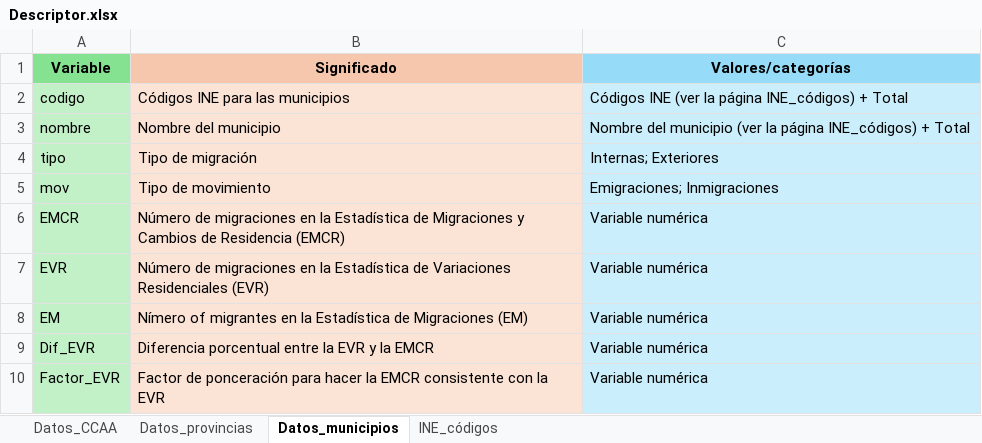
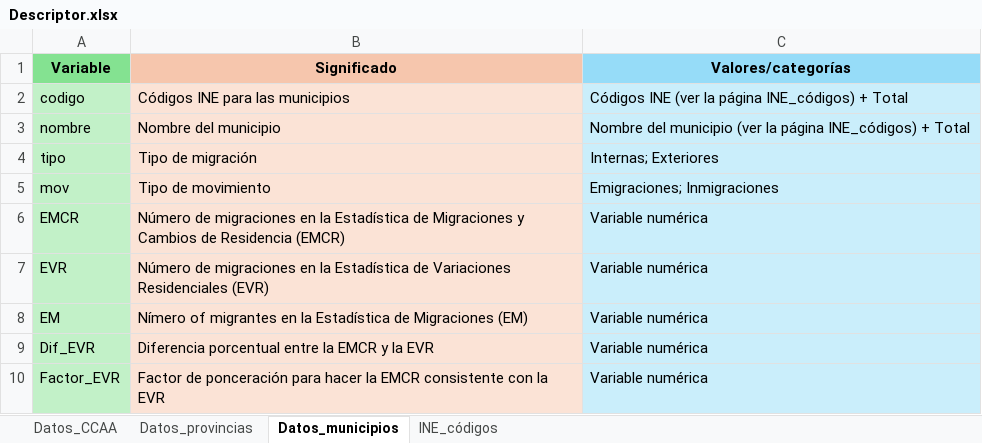
Before and after one commit to MiguelGonzalezLeonardo/Factores_EMCR_INE, an Excel workbook: Descriptor.xlsx, sheet Datos_municipios, drawn as a sheet; values as stored, in another font and other column widths than the file's, no borders; the diff names each change by its address in the sheet, - before the commit and + after, or states it on an @@ line.

```diff
--- a/Descriptor.xlsx (sheet Datos_municipios)
+++ b/Descriptor.xlsx (sheet Datos_municipios)
-B9 (Significado): Diferencia porcentual entre la EVR y la EMCR
+B9 (Significado): Diferencia porcentual entre la EMCR y la EVR
```
Also changed, not shown: sheet Datos_provincias, sheet Datos_CCAA.
